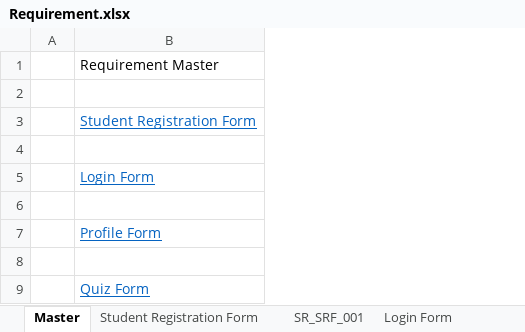
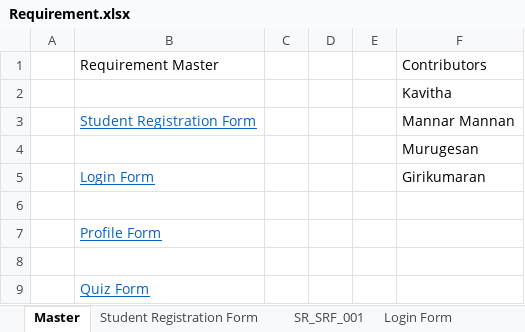
Before and after one commit to Kavitha78/Web-application, an Excel workbook: Requirement.xlsx, sheet Master, drawn as a sheet; values as stored, in another font and other column widths than the file's, no borders; the diff names each change by its address in the sheet, - before the commit and + after, or states it on an @@ line.

Commit message:
Contibutors name added
Contibutors name added

```diff
--- a/Requirement.xlsx (sheet Master)
+++ b/Requirement.xlsx (sheet Master)
+column C, empty
+column D, empty
+column E, empty
+column F, rows 1-5: Contributors | Kavitha | Mannar Mannan | Murugesan | Girikumaran
```
